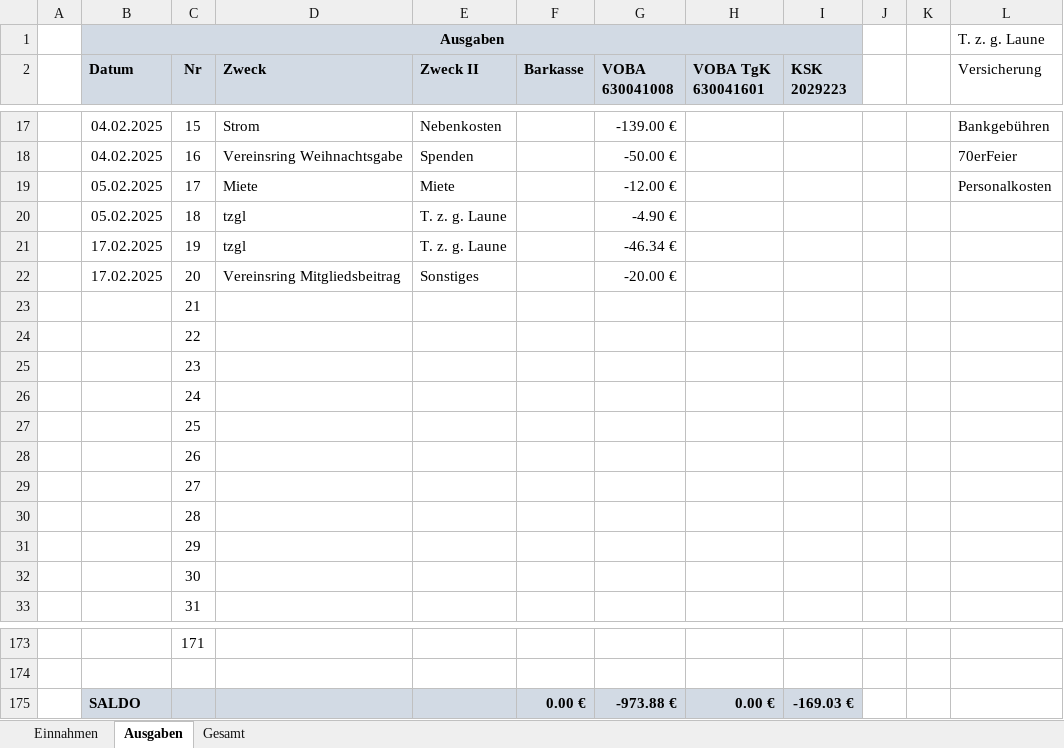
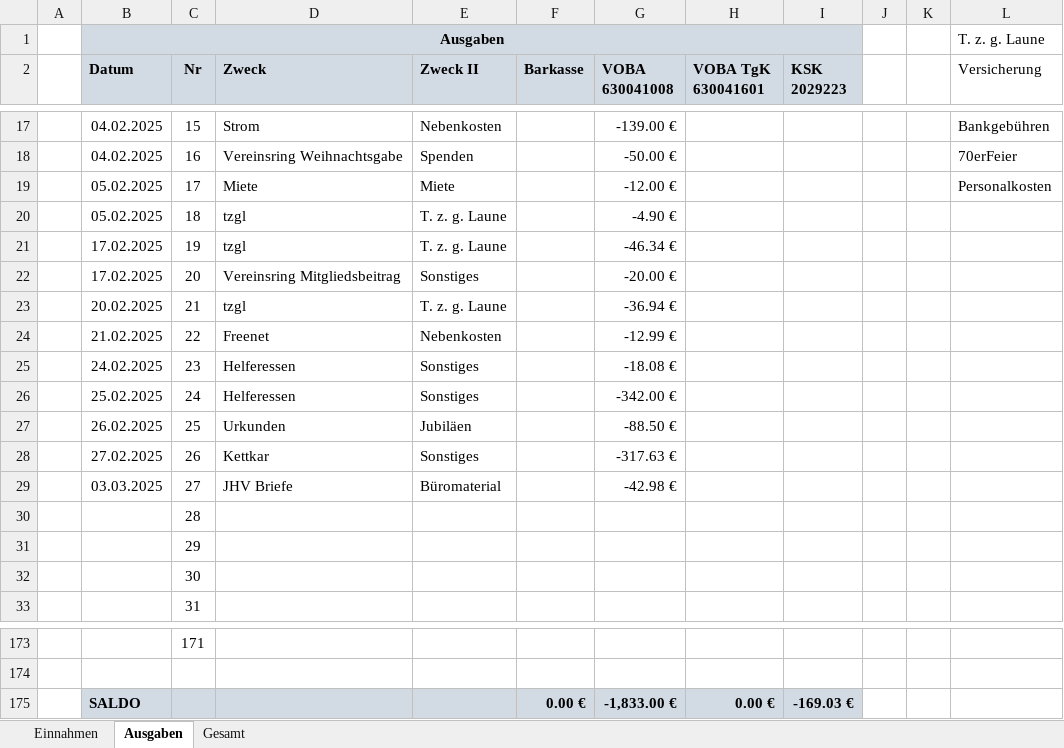
Before and after one commit to bwildner/AWO, an Excel workbook: 2025/AWO_Einnahmen_Ausgaben_2025.xlsx, sheet Ausgaben, drawn as a sheet; only a part is shown, gaps mark what is left out; values as stored, in another font and other column widths than the file's, no borders; conditional formats not drawn; the diff names each change by its address in the sheet, - before the commit and + after, or states it on an @@ line.

```diff
--- a/2025/AWO_Einnahmen_Ausgaben_2025.xlsx (sheet Ausgaben)
+++ b/2025/AWO_Einnahmen_Ausgaben_2025.xlsx (sheet Ausgaben)
-B23 (Datum): (empty)
+B23 (Datum): 20.02.2025
-D23 (Zweck): (empty)
+D23 (Zweck): tzgl
-E23 (Zweck II): (empty)
+E23 (Zweck II): T. z. g. Laune
-G23 (VOBA 630041008): (empty)
+G23 (VOBA 630041008): -36.94 €
-B24 (Datum): (empty)
+B24 (Datum): 21.02.2025
-D24 (Zweck): (empty)
+D24 (Zweck): Freenet
-E24 (Zweck II): (empty)
+E24 (Zweck II): Nebenkosten
-G24 (VOBA 630041008): (empty)
+G24 (VOBA 630041008): -12.99 €
-B25 (Datum): (empty)
+B25 (Datum): 24.02.2025
-D25:D26 (Zweck): (empty)
+D25:D26 (Zweck): Helferessen
-E25:E26 (Zweck II): (empty)
+E25:E26 (Zweck II): Sonstiges
-G25 (VOBA 630041008): (empty)
+G25 (VOBA 630041008): -18.08 €
-B26 (Datum): (empty)
+B26 (Datum): 25.02.2025
-G26 (VOBA 630041008): (empty)
+G26 (VOBA 630041008): -342.00 €
-B27 (Datum): (empty)
+B27 (Datum): 26.02.2025
-D27 (Zweck): (empty)
+D27 (Zweck): Urkunden
-E27 (Zweck II): (empty)
+E27 (Zweck II): Jubiläen
-G27 (VOBA 630041008): (empty)
+G27 (VOBA 630041008): -88.50 €
-B28 (Datum): (empty)
+B28 (Datum): 27.02.2025
-D28 (Zweck): (empty)
+D28 (Zweck): Kettkar
-E28 (Zweck II): (empty)
+E28 (Zweck II): Sonstiges
-G28 (VOBA 630041008): (empty)
+G28 (VOBA 630041008): -317.63 €
-B29 (Datum): (empty)
+B29 (Datum): 03.03.2025
-D29 (Zweck): (empty)
+D29 (Zweck): JHV Briefe
-E29 (Zweck II): (empty)
+E29 (Zweck II): Büromaterial
-G29 (VOBA 630041008): (empty)
+G29 (VOBA 630041008): -42.98 €
-G175 (VOBA 630041008): -973.88 €
+G175 (VOBA 630041008): -1,833.00 €
```
Also changed, not shown: sheet Einnahmen, 12 other files.
